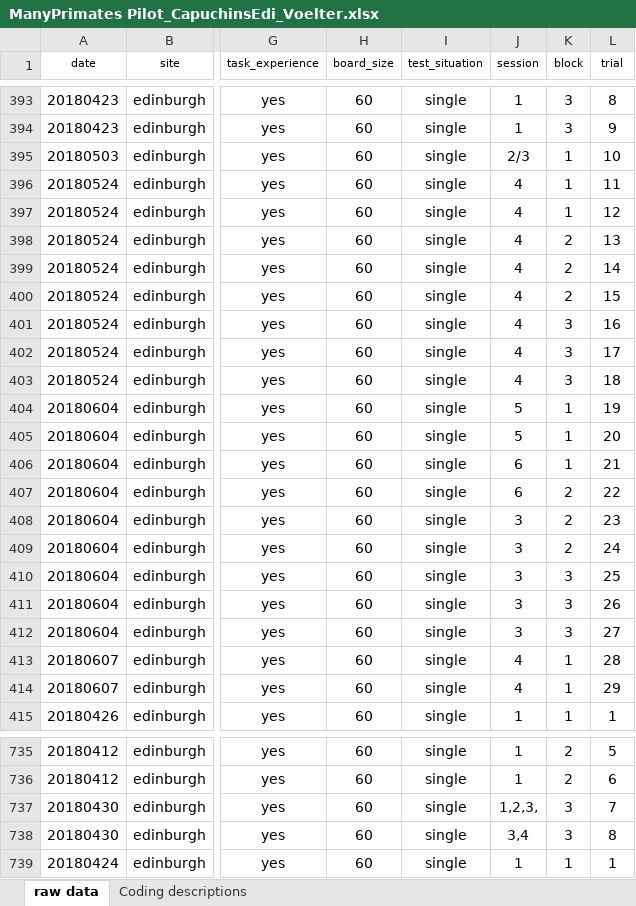
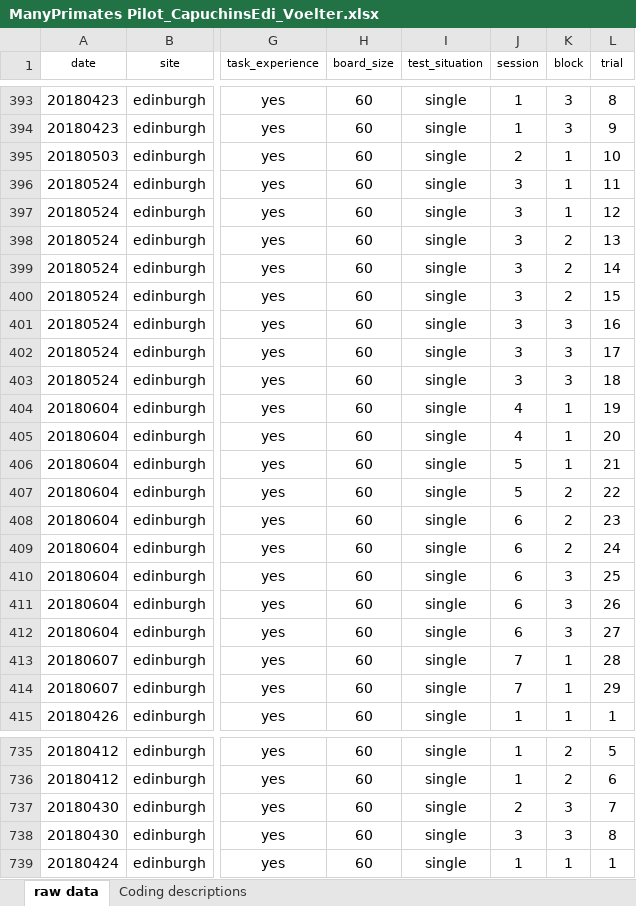
Before and after one commit to ManyPrimates/mp_pilot, an Excel workbook: data/raw_data/ManyPrimates Pilot_CapuchinsEdi_Voelter.xlsx, sheet raw data, drawn as a sheet; only a part is shown, gaps mark what is left out; values as stored, in another font and other column widths than the file's, no borders; the diff names each change by its address in the sheet, - before the commit and + after, or states it on an @@ line.

Commit message:
updateting edin cap data file

```diff
--- a/data/raw_data/ManyPrimates Pilot_CapuchinsEdi_Voelter.xlsx (sheet raw data)
+++ b/data/raw_data/ManyPrimates Pilot_CapuchinsEdi_Voelter.xlsx (sheet raw data)
-J395 (session): 2/3
+J395 (session): 2
-J396:J403 (session): 4
+J396:J403 (session): 3
-J404:J405 (session): 5
+J404:J405 (session): 4
-J406:J407 (session): 6
+J406:J407 (session): 5
-J408:J412 (session): 3
+J408:J412 (session): 6
-J413:J414 (session): 4
+J413:J414 (session): 7
-J737 (session): 1,2,3,
+J737 (session): 2
-J738 (session): 3,4
+J738 (session): 3
```
Also changed, not shown: 3 other files.
